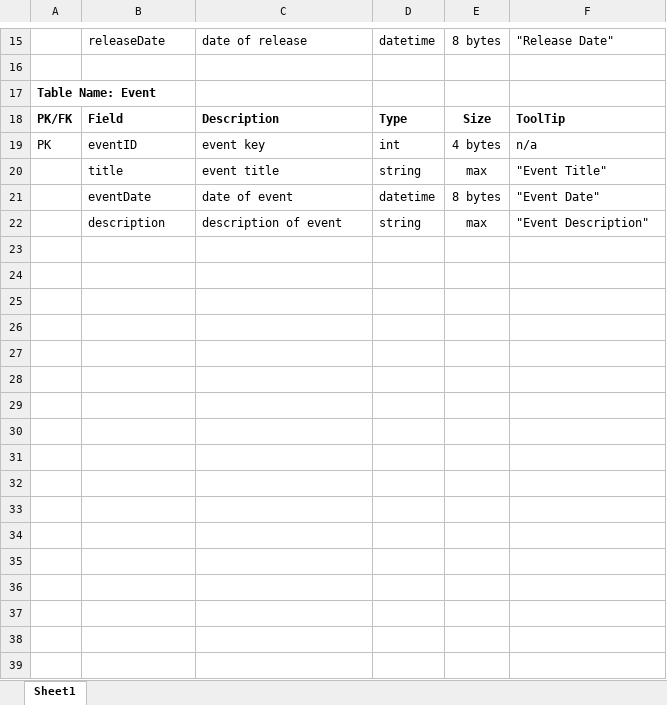
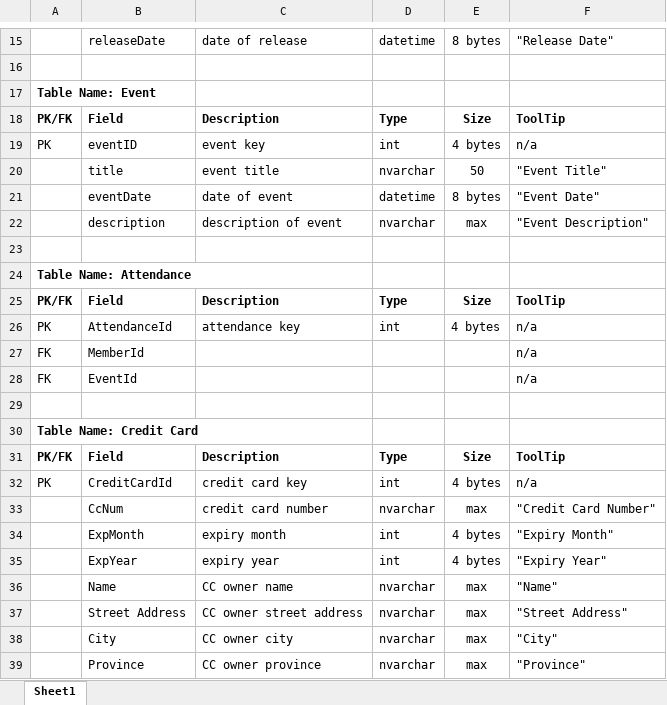
Before and after one commit to RTremain/Grey-Cube-Development, an Excel workbook: Documentation/DataDictionary.xlsx, sheet Sheet1, drawn as a sheet; only a part is shown, gaps mark what is left out; values as stored, in another font and other column widths than the file's, no borders; the diff covers the shown part only; the diff names each change by its address in the sheet, - before the commit and + after, or states it on an @@ line.

```diff
--- a/Documentation/DataDictionary.xlsx (sheet Sheet1)
+++ b/Documentation/DataDictionary.xlsx (sheet Sheet1)
-D20: string
+D20: nvarchar
-E20: max
+E20: 50
-D22: string
+D22: nvarchar
+row 23: (empty)
+row 24: Table Name: Attendance
+row 25: PK/FK | Field | Description | Type | Size | ToolTip
+row 26: PK | AttendanceId | attendance key | int | 4 bytes | n/a
+row 27: FK | MemberId |  |  |  | n/a
+row 28: FK | EventId |  |  |  | n/a
+row 29: (empty)
+row 30: Table Name: Credit Card
+row 31: PK/FK | Field | Description | Type | Size | ToolTip
+row 32: PK | CreditCardId | credit card key | int | 4 bytes | n/a
+row 33:  | CcNum | credit card number | nvarchar | max | "Credit Card Number"
+row 34:  | ExpMonth | expiry month | int | 4 bytes | "Expiry Month"
+row 35:  | ExpYear | expiry year | int | 4 bytes | "Expiry Year"
+row 36:  | Name | CC owner name | nvarchar | max | "Name"
+row 37:  | Street Address | CC owner street address | nvarchar | max | "Street Address"
+row 38:  | City | CC owner city | nvarchar | max | "City"
+row 39:  | Province | CC owner province | nvarchar | max | "Province"
```
Also changed, not shown: 34 added rows and 4 edited cells elsewhere in this sheet, Documentation/AgileReleaseSummary.xlsx, 4 other files.
